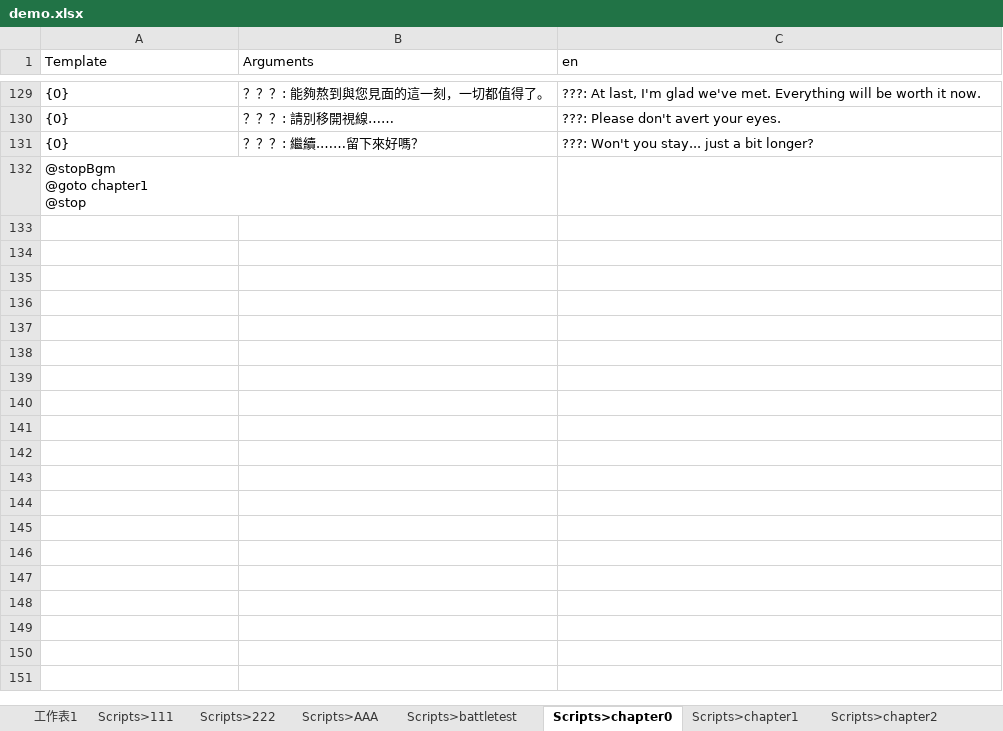
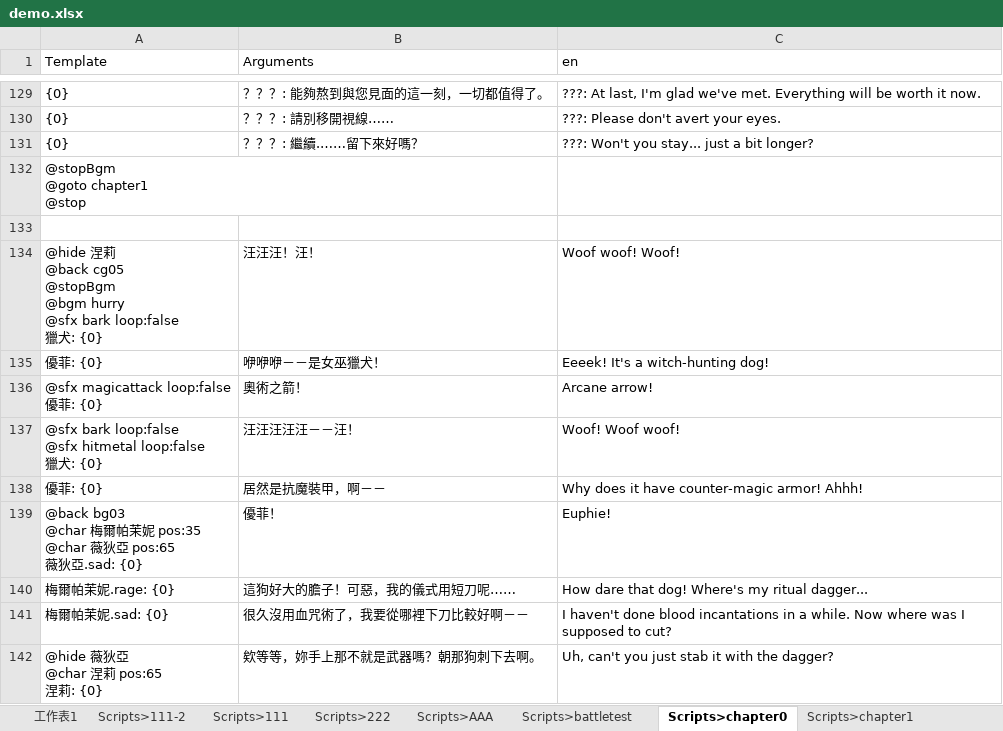
Before and after one commit to laguzfable/WitchClubNew, an Excel workbook: demo.xlsx, sheet Scripts>chapter0, drawn as a sheet; only a part is shown, gaps mark what is left out; values as stored, in another font and other column widths than the file's, no borders; ↵ is a line break in a cell; the diff covers the shown part only; the diff names each change by its address in the sheet, - before the commit and + after, or states it on an @@ line.

```diff
--- a/demo.xlsx (sheet Scripts>chapter0)
+++ b/demo.xlsx (sheet Scripts>chapter0)
+sheet tab: Scripts>111-2
+row 133: (empty)
+row 134: @hide 涅莉 ↵ @back cg05 ↵ @stopBgm ↵ @bgm hurry ↵ @sfx bark loop:false ↵ 獵犬: {0} | 汪汪汪！汪！ | Woof woof! Woof!
+row 135: 優菲: {0} | 咿咿咿－－是女巫獵犬！ | Eeeek! It's a witch-hunting dog!
+row 136: @sfx magicattack loop:false ↵ 優菲: {0} | 奧術之箭！ | Arcane arrow!
+row 137: @sfx bark loop:false ↵ @sfx hitmetal loop:false ↵ 獵犬: {0} | 汪汪汪汪汪－－汪！ | Woof! Woof woof!
+row 138: 優菲: {0} | 居然是抗魔裝甲，啊－－ | Why does it have counter-magic armor! Ahhh!
+row 139: @back bg03 ↵ @char 梅爾帕茉妮 pos:35 ↵ @char 薇狄亞 pos:65 ↵ 薇狄亞.sad: {0} | 優菲！ | Euphie!
+row 140: 梅爾帕茉妮.rage: {0} | 這狗好大的膽子！可惡，我的儀式用短刀呢…… | How dare that dog! Where's my ritual dagger...
+row 141: 梅爾帕茉妮.sad: {0} | 很久沒用血咒術了，我要從哪裡下刀比較好啊－－ | I haven't done blood incantations in a while. Now where was I supposed to cut?
+row 142: @hide 薇狄亞 ↵ @char 涅莉 pos:65 ↵ 涅莉: {0} | 欸等等，妳手上那不就是武器嗎？朝那狗刺下去啊。 | Uh, can't you just stab it with the dagger?
```
Also changed, not shown: 107 added rows and 6 edited cells elsewhere in this sheet, sheet Scripts>chapter1, 55 other files.
